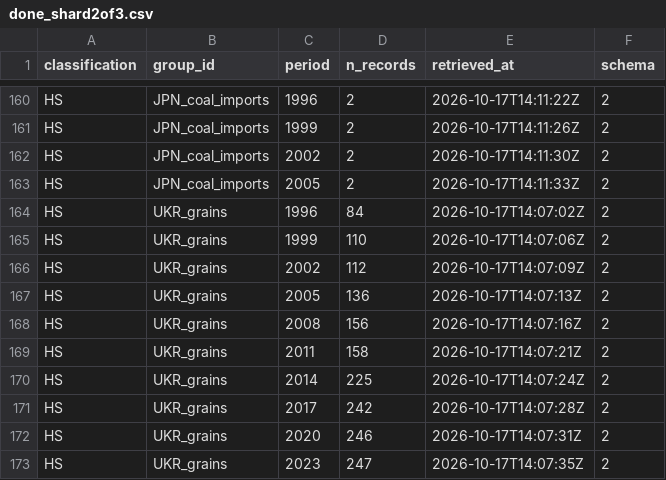
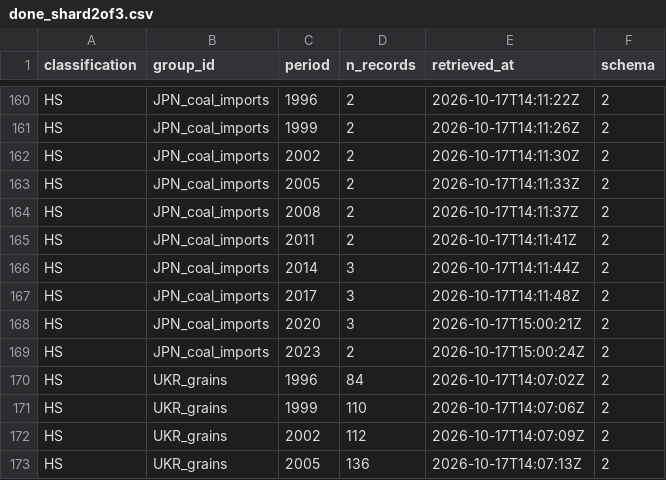
Before and after one commit to nathancouturier/Tonne-Mile-Demand-Model, a CSV file: data/raw/un_comtrade_long/done_shard2of3.csv, drawn as a sheet; only a part is shown, gaps mark what is left out; the shorter side is filled out with more unchanged rows.

```diff
--- a/data/raw/un_comtrade_long/done_shard2of3.csv
+++ b/data/raw/un_comtrade_long/done_shard2of3.csv
@@ -163,2 +163,8 @@ HS,JPN_coal_imports,2002,2,2026-10-17T14:11:30Z,2
 HS,JPN_coal_imports,2005,2,2026-10-17T14:11:33Z,2
+HS,JPN_coal_imports,2008,2,2026-10-17T14:11:37Z,2
+HS,JPN_coal_imports,2011,2,2026-10-17T14:11:41Z,2
+HS,JPN_coal_imports,2014,3,2026-10-17T14:11:44Z,2
+HS,JPN_coal_imports,2017,3,2026-10-17T14:11:48Z,2
+HS,JPN_coal_imports,2020,3,2026-10-17T15:00:21Z,2
+HS,JPN_coal_imports,2023,2,2026-10-17T15:00:24Z,2
 HS,UKR_grains,1996,84,2026-10-17T14:07:02Z,2
```
Also changed, not shown: data/raw/un_comtrade_long/fetch_log_shard2of3.csv, 1 other file.
